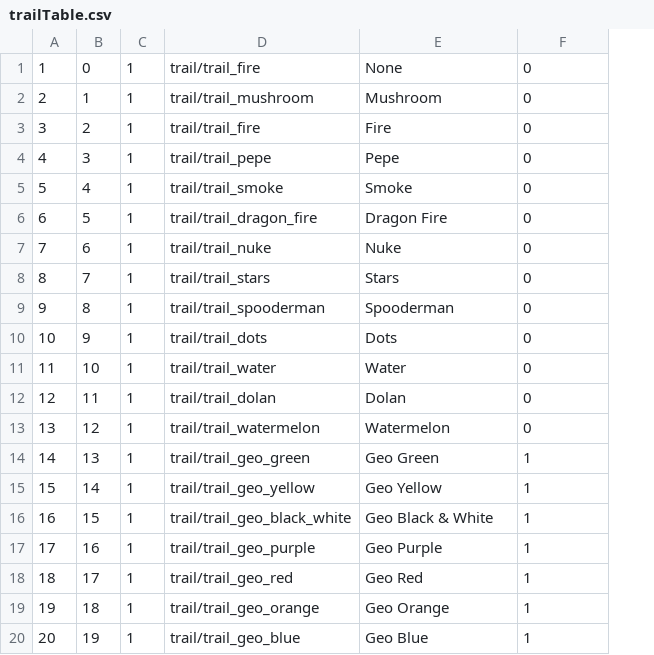
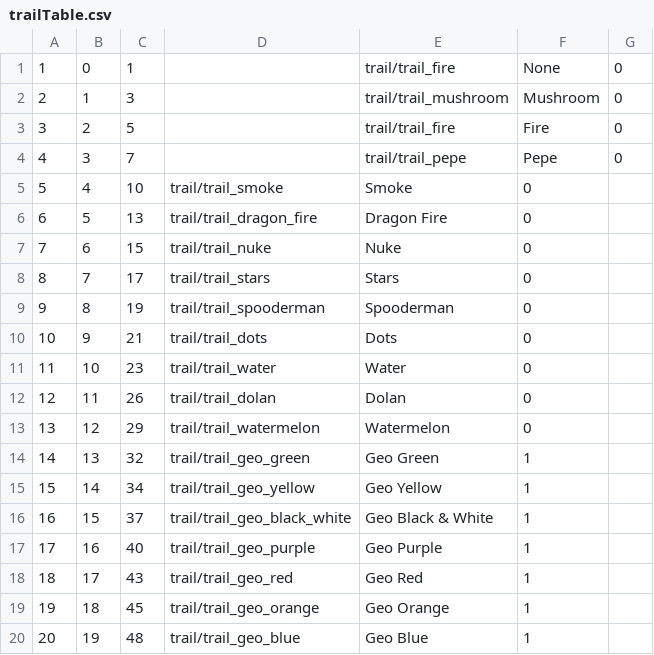
Before and after one commit to Jaxofw/IW3-Deathrun, a CSV file: mp/trailTable.csv, drawn as a sheet; removed rows and columns are numbered as before the commit, all else as after; the diff names each change by its address in the sheet, - before the commit and + after, or states it on an @@ line.

Commit message:
Fixed trail levels

```diff
--- a/mp/trailTable.csv
+++ b/mp/trailTable.csv
-column C, rows 1-20: all 1
+column C, rows 1-20: 1 | 3 | 5 | 7 | 10 | 13 | 15 | 17 | 19 | 21 | 23 | 26 | 29 | 32 | 34 | 37 | 40 | 43 | 45 | 48
+column G, rows 1-4: all 0
-D1: trail/trail_fire
+D1: (empty)
-E1: None
+E1: trail/trail_fire
-F1: 0
+F1: None
-D2: trail/trail_mushroom
+D2: (empty)
-E2: Mushroom
+E2: trail/trail_mushroom
-F2: 0
+F2: Mushroom
-D3: trail/trail_fire
+D3: (empty)
-E3: Fire
+E3: trail/trail_fire
-F3: 0
+F3: Fire
-D4: trail/trail_pepe
+D4: (empty)
-E4: Pepe
+E4: trail/trail_pepe
-F4: 0
+F4: Pepe
```
